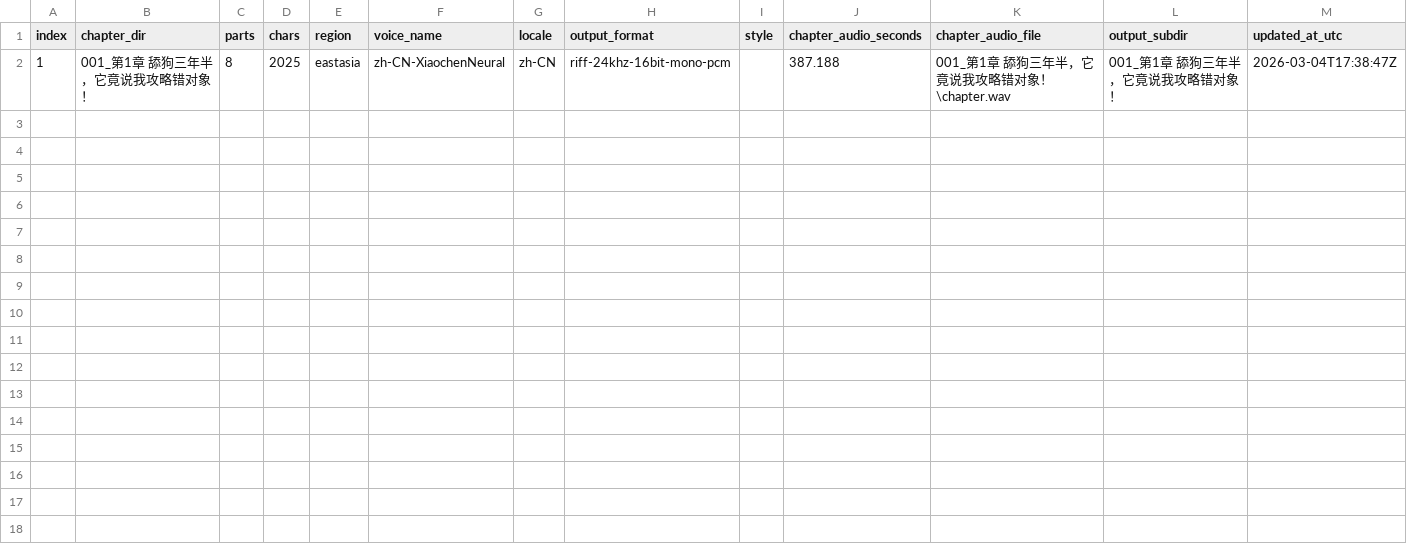
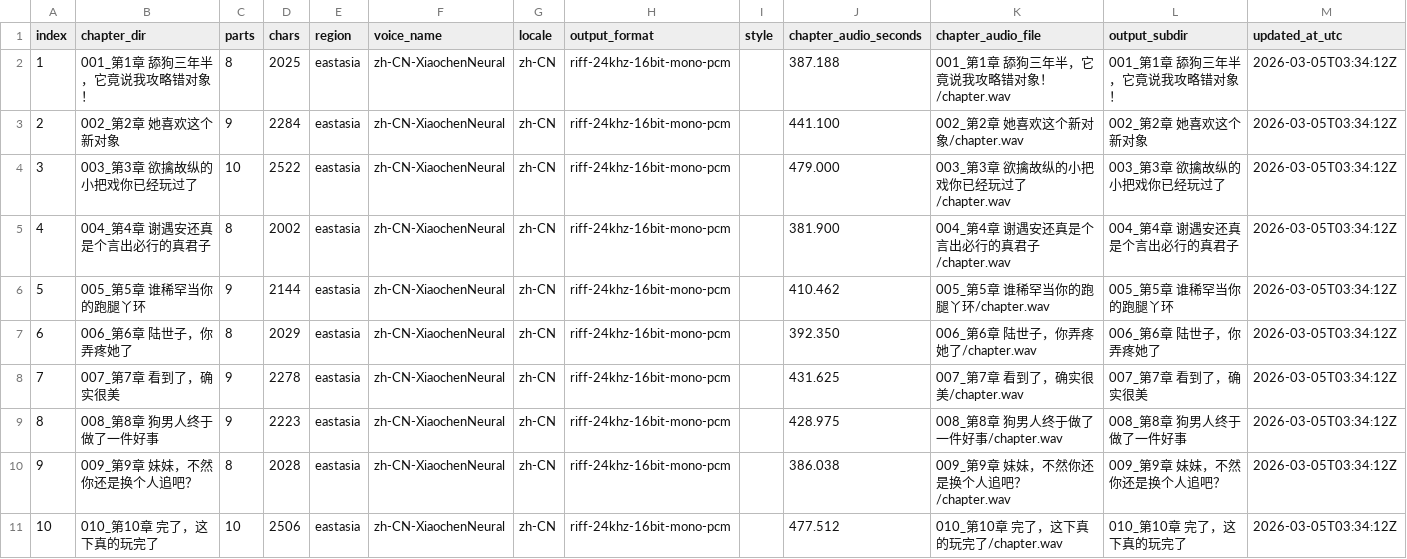
Before and after one commit to Lutiancheng1/Tomato-tts, a CSV file: wodebooks_output/book_94814546_full_20260304/azure_tts_manifest.csv, drawn as a sheet.

Commit message:
chore: update gitignore for chapter.wav and add generated audio

```diff
--- a/wodebooks_output/book_94814546_full_20260304/azure_tts_manifest.csv
+++ b/wodebooks_output/book_94814546_full_20260304/azure_tts_manifest.csv
@@ -1,2 +1,11 @@
 index,chapter_dir,parts,chars,region,voice_name,locale,output_format,style,chapter_audio_seconds,chapter_audio_file,output_subdir,updated_at_utc
-1,001_第1章 舔狗三年半，它竟说我攻略错对象！,8,2025,eastasia,zh-CN-XiaochenNeural,zh-CN,riff-24khz-16bit-mono-pcm,,387.188,001_第1章 舔狗三年半，它竟说我攻略错对象！\chapter.wav,001_第1章 舔狗三年半，它竟说我攻略错对象！,2026-03-04T17:38:47Z
+1,001_第1章 舔狗三年半，它竟说我攻略错对象！,8,2025,eastasia,zh-CN-XiaochenNeural,zh-CN,riff-24khz-16bit-mono-pcm,,387.188,001_第1章 舔狗三年半，它竟说我攻略错对象！/chapter.wav,001_第1章 舔狗三年半，它竟说我攻略错对象！,2026-03-05T03:34:12Z
+2,002_第2章 她喜欢这个新对象,9,2284,eastasia,zh-CN-XiaochenNeural,zh-CN,riff-24khz-16bit-mono-pcm,,441.100,002_第2章 她喜欢这个新对象/chapter.wav,002_第2章 她喜欢这个新对象,2026-03-05T03:34:12Z
+3,003_第3章 欲擒故纵的小把戏你已经玩过了,10,2522,eastasia,zh-CN-XiaochenNeural,zh-CN,riff-24khz-16bit-mono-pcm,,479.000,003_第3章 欲擒故纵的小把戏你已经玩过了/chapter.wav,003_第3章 欲擒故纵的小把戏你已经玩过了,2026-03-05T03:34:12Z
+4,004_第4章 谢遇安还真是个言出必行的真君子,8,2002,eastasia,zh-CN-XiaochenNeural,zh-CN,riff-24khz-16bit-mono-pcm,,381.900,004_第4章 谢遇安还真是个言出必行的真君子/chapter.wav,004_第4章 谢遇安还真是个言出必行的真君子,2026-03-05T03:34:12Z
+5,005_第5章 谁稀罕当你的跑腿丫环,9,2144,eastasia,zh-CN-XiaochenNeural,zh-CN,riff-24khz-16bit-mono-pcm,,410.462,005_第5章 谁稀罕当你的跑腿丫环/chapter.wav,005_第5章 谁稀罕当你的跑腿丫环,2026-03-05T03:34:12Z
+6,006_第6章 陆世子，你弄疼她了,8,2029,eastasia,zh-CN-XiaochenNeural,zh-CN,riff-24khz-16bit-mono-pcm,,392.350,006_第6章 陆世子，你弄疼她了/chapter.wav,006_第6章 陆世子，你弄疼她了,2026-03-05T03:34:12Z
+7,007_第7章 看到了，确实很美,9,2278,eastasia,zh-CN-XiaochenNeural,zh-CN,riff-24khz-16bit-mono-pcm,,431.625,007_第7章 看到了，确实很美/chapter.wav,007_第7章 看到了，确实很美,2026-03-05T03:34:12Z
+8,008_第8章 狗男人终于做了一件好事,9,2223,eastasia,zh-CN-XiaochenNeural,zh-CN,riff-24khz-16bit-mono-pcm,,428.975,008_第8章 狗男人终于做了一件好事/chapter.wav,008_第8章 狗男人终于做了一件好事,2026-03-05T03:34:12Z
+9,009_第9章 妹妹，不然你还是换个人追吧？,8,2028,eastasia,zh-CN-XiaochenNeural,zh-CN,riff-24khz-16bit-mono-pcm,,386.038,009_第9章 妹妹，不然你还是换个人追吧？/chapter.wav,009_第9章 妹妹，不然你还是换个人追吧？,2026-03-05T03:34:12Z
+10,010_第10章 完了，这下真的玩完了,10,2506,eastasia,zh-CN-XiaochenNeural,zh-CN,riff-24khz-16bit-mono-pcm,,477.512,010_第10章 完了，这下真的玩完了/chapter.wav,010_第10章 完了，这下真的玩完了,2026-03-05T03:34:12Z
```
Also changed, not shown: wodebooks_output/book_94814546_full_20260304/azure_tts_progress.csv, wodebooks_output/book_94814546_full_20260304/tts_manifest.csv, 14 other files.
